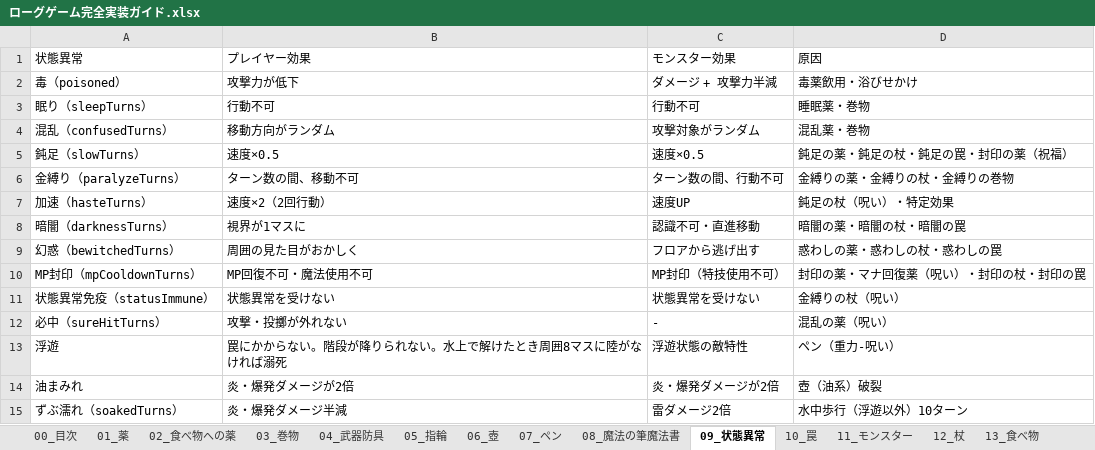
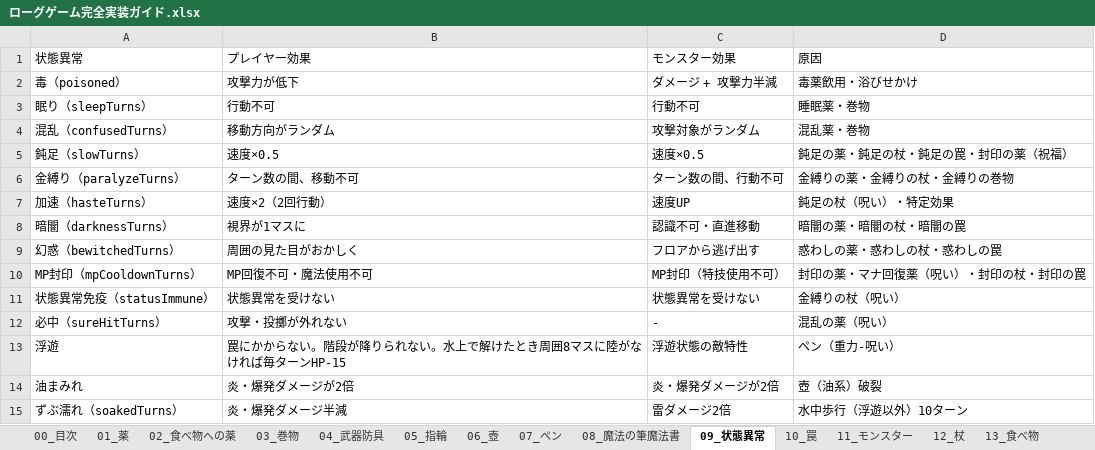
Before and after one commit to akechiment-commits/Rogue, an Excel workbook: ローグゲーム完全実装ガイド.xlsx, sheet 09_状態異常, drawn as a sheet; values as stored, in another font and other column widths than the file's, no borders; the diff names each change by its address in the sheet, - before the commit and + after, or states it on an @@ line.

```diff
--- a/ローグゲーム完全実装ガイド.xlsx (sheet 09_状態異常)
+++ b/ローグゲーム完全実装ガイド.xlsx (sheet 09_状態異常)
-B13 (プレイヤー効果): 罠にかからない。階段が降りられない。水上で解けたとき周囲8マスに陸がなければ溺死
+B13 (プレイヤー効果): 罠にかからない。階段が降りられない。水上で解けたとき周囲8マスに陸がなければ毎ターンHP-15
```
Also changed, not shown: sheet 14_大箱, sheet 05_指輪, sheet 06_壺, 6 other files.
